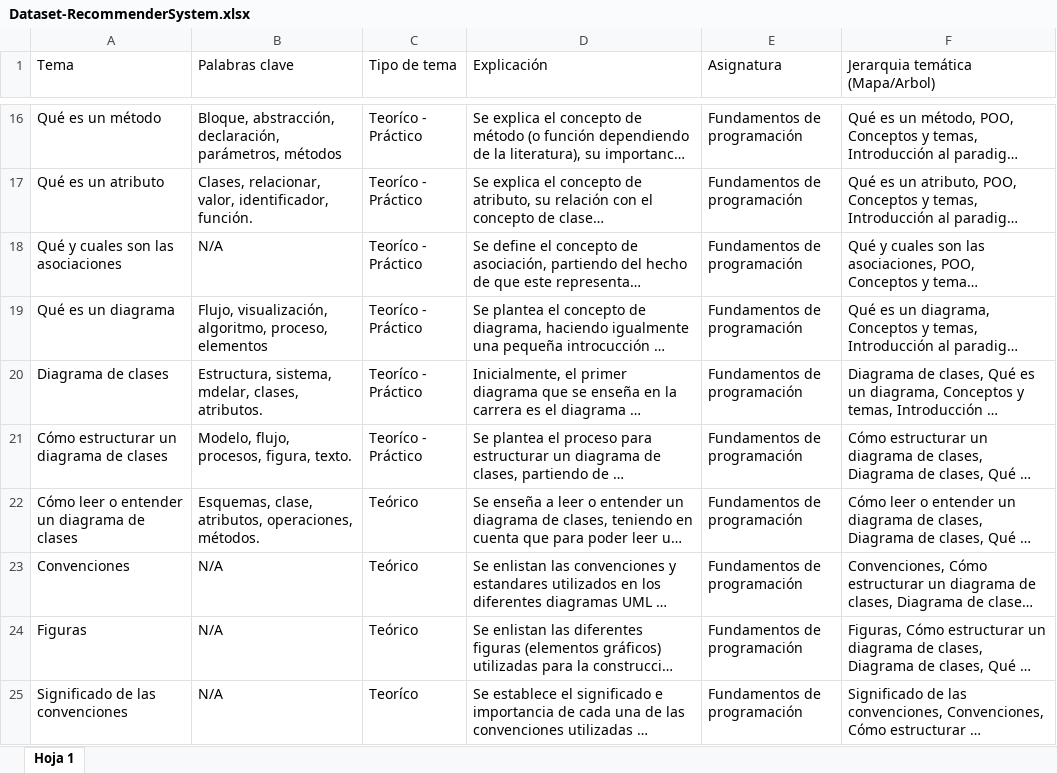
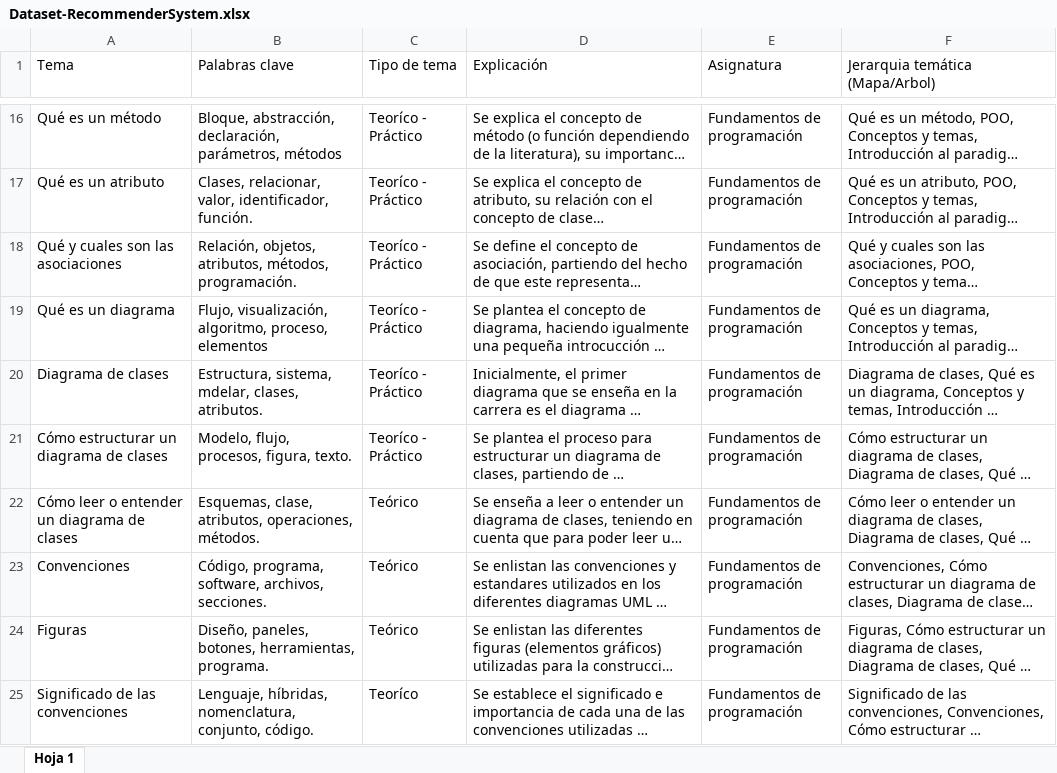
Before and after one commit to DMVP2/ProyectoDeGrado, an Excel workbook: SistemaRecomendador/Dataset-RecommenderSystem.xlsx, sheet Hoja 1, drawn as a sheet; only a part is shown, gaps mark what is left out; long unchanged cells end in …; values as stored, in another font and other column widths than the file's, no borders; charts and pictures not drawn; the diff covers the shown part only; the diff names each change by its address in the sheet, - before the commit and + after, or states it on an @@ line.

```diff
--- a/SistemaRecomendador/Dataset-RecommenderSystem.xlsx (sheet Hoja 1)
+++ b/SistemaRecomendador/Dataset-RecommenderSystem.xlsx (sheet Hoja 1)
-B18 (Palabras clave): N/A
+B18 (Palabras clave): Relación, objetos, atributos, métodos, programación.
-B23 (Palabras clave): N/A
+B23 (Palabras clave): Código, programa, software, archivos, secciones.
-B24 (Palabras clave): N/A
+B24 (Palabras clave): Diseño, paneles, botones, herramientas, programa.
-B25 (Palabras clave): N/A
+B25 (Palabras clave): Lenguaje, híbridas, nomenclatura, conjunto, código.
```
Also changed, not shown: 52 edited cells elsewhere in this sheet, charts or pictures, 4 other files.
